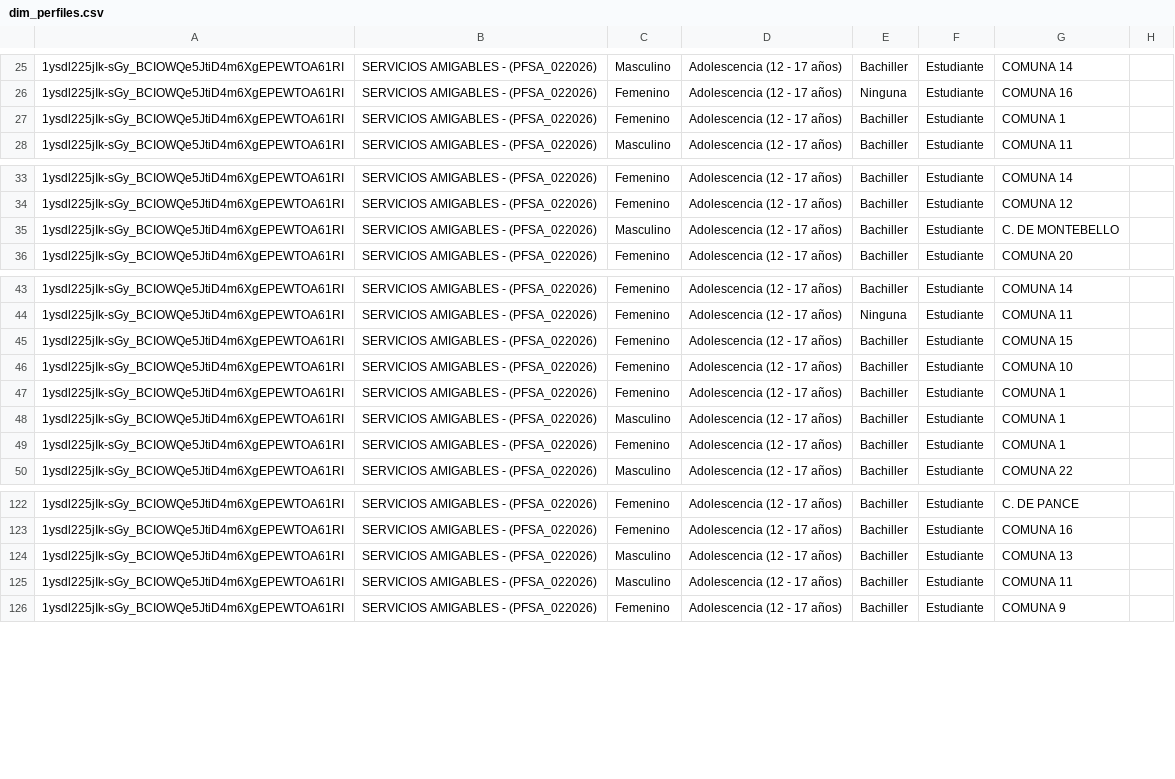
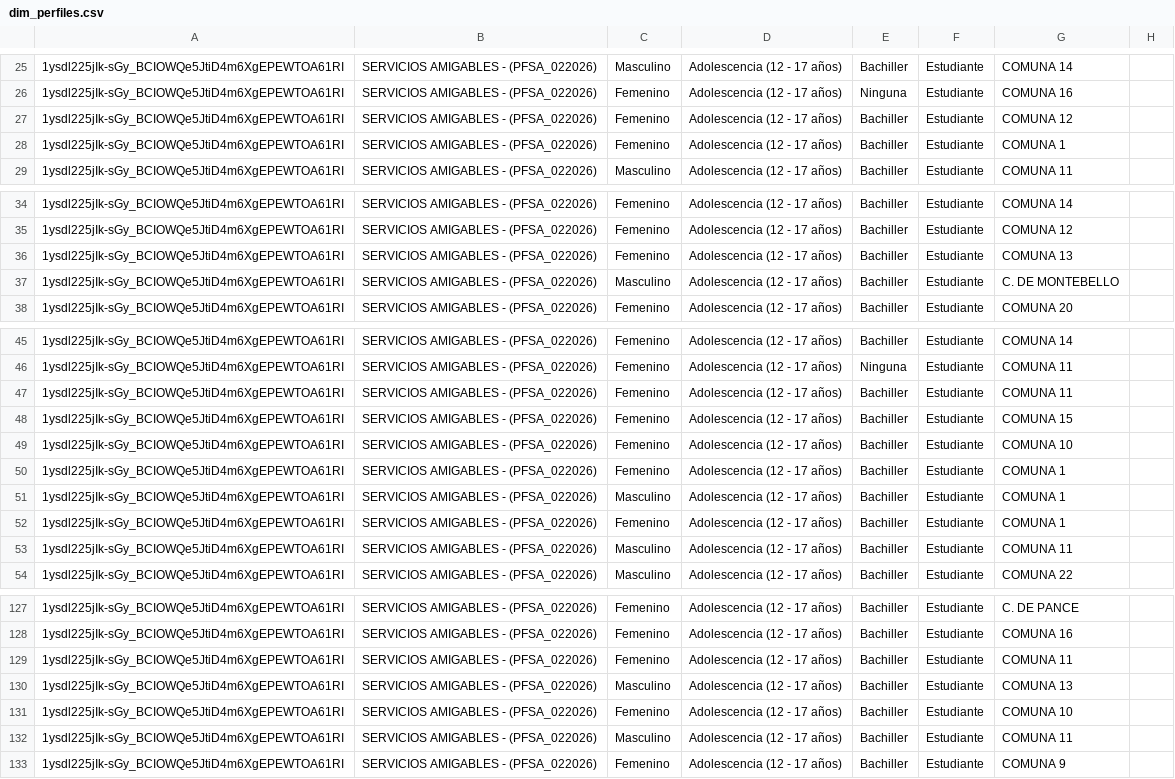
Before and after one commit to SecSaludCali/Tesis_Moodle, a CSV file: dim_perfiles.csv, drawn as a sheet; only a part is shown, gaps mark what is left out; the diff covers the shown part only; the diff names each change by its address in the sheet, - before the commit and + after, or states it on an @@ line.

```diff
--- a/dim_perfiles.csv
+++ b/dim_perfiles.csv
+row 27: 1ysdl225jIk-sGy_BCIOWQe5JtiD4m6XgEPEWTOA61RI | SERVICIOS AMIGABLES - (PFSA_022026) | Femenino | Adolescencia (12 - 17 años) | Bachiller | Estudiante | COMUNA 12
+row 36: 1ysdl225jIk-sGy_BCIOWQe5JtiD4m6XgEPEWTOA61RI | SERVICIOS AMIGABLES - (PFSA_022026) | Femenino | Adolescencia (12 - 17 años) | Bachiller | Estudiante | COMUNA 13
+row 47: 1ysdl225jIk-sGy_BCIOWQe5JtiD4m6XgEPEWTOA61RI | SERVICIOS AMIGABLES - (PFSA_022026) | Femenino | Adolescencia (12 - 17 años) | Bachiller | Estudiante | COMUNA 11
+row 53: 1ysdl225jIk-sGy_BCIOWQe5JtiD4m6XgEPEWTOA61RI | SERVICIOS AMIGABLES - (PFSA_022026) | Masculino | Adolescencia (12 - 17 años) | Bachiller | Estudiante | COMUNA 11
+row 129: 1ysdl225jIk-sGy_BCIOWQe5JtiD4m6XgEPEWTOA61RI | SERVICIOS AMIGABLES - (PFSA_022026) | Femenino | Adolescencia (12 - 17 años) | Bachiller | Estudiante | COMUNA 11
+row 131: 1ysdl225jIk-sGy_BCIOWQe5JtiD4m6XgEPEWTOA61RI | SERVICIOS AMIGABLES - (PFSA_022026) | Femenino | Adolescencia (12 - 17 años) | Bachiller | Estudiante | COMUNA 10
```
Also changed, not shown: 3 added rows elsewhere in this file, descargas_moodle/progress.rpmsa_022026.csv, descargas_moodle/progress.sbpcd_2026.csv, 8 other files.
